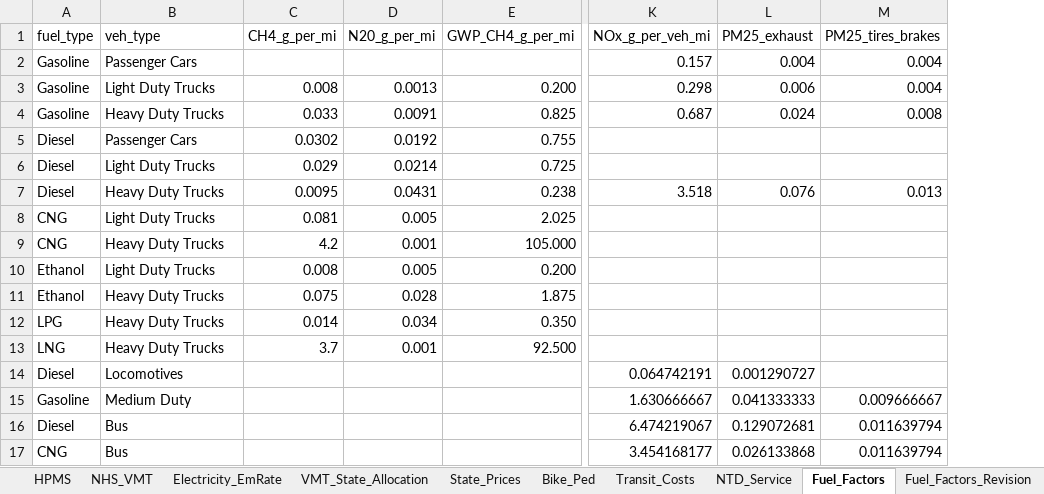
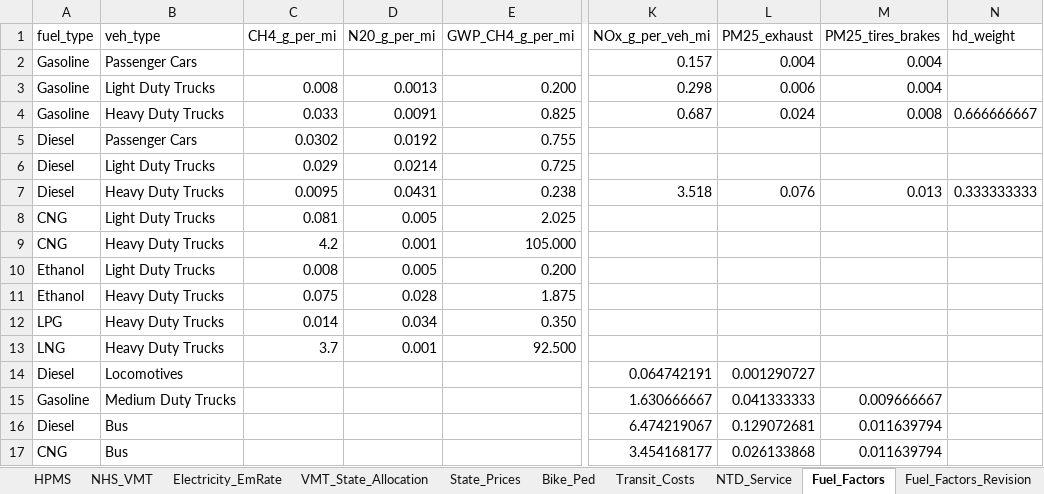
Before and after one commit to camsys/TEACART, an Excel workbook: data/1.Raw_Data.xlsx, sheet Fuel_Factors, drawn as a sheet; only a part is shown, gaps mark what is left out; values as stored, in another font and other column widths than the file's, no borders; table styles not drawn; the diff names each change by its address in the sheet, - before the commit and + after, or states it on an @@ line.

Commit message:
fuel factors averaged by weight score, incorporated into processing_freight script

```diff
--- a/data/1.Raw_Data.xlsx (sheet Fuel_Factors)
+++ b/data/1.Raw_Data.xlsx (sheet Fuel_Factors)
+column N (hd_weight), rows 4-7: 0.666666667 |  |  | 0.333333333
-B15 (veh_type): Medium Duty
+B15 (veh_type): Medium Duty Trucks
```
Also changed, not shown: 3 other files.
